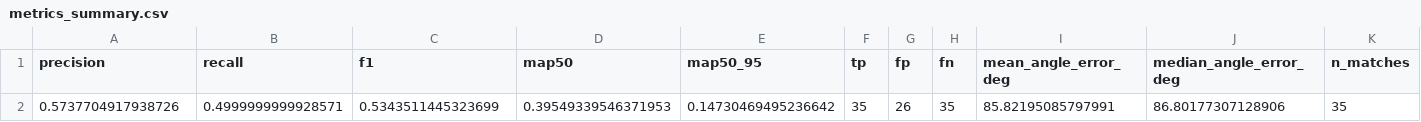
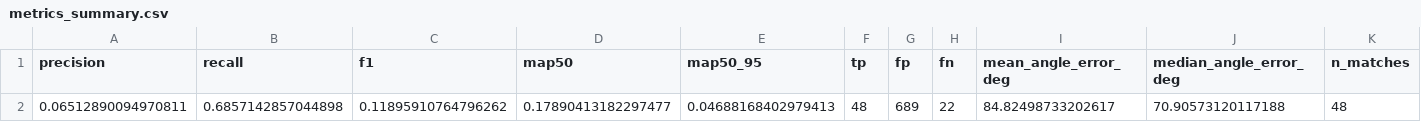
Before and after one commit to Samik123Mit/Tube_Pose, a CSV file: outputs/evaluation/metrics_summary.csv, drawn as a sheet.

```diff
--- a/outputs/evaluation/metrics_summary.csv
+++ b/outputs/evaluation/metrics_summary.csv
@@ -1,2 +1,2 @@
 precision,recall,f1,map50,map50_95,tp,fp,fn,mean_angle_error_deg,median_angle_error_deg,n_matches
-0.5737704917938726,0.4999999999928571,0.5343511445323699,0.39549339546371953,0.14730469495236642,35,26,35,85.82195085797991,86.80177307128906,35
+0.06512890094970811,0.6857142857044898,0.11895910764796262,0.17890413182297477,0.04688168402979413,48,689,22,84.82498733202617,70.90573120117188,48
```
Also changed, not shown: outputs/evaluation/angle_errors.csv, 43 other files.
